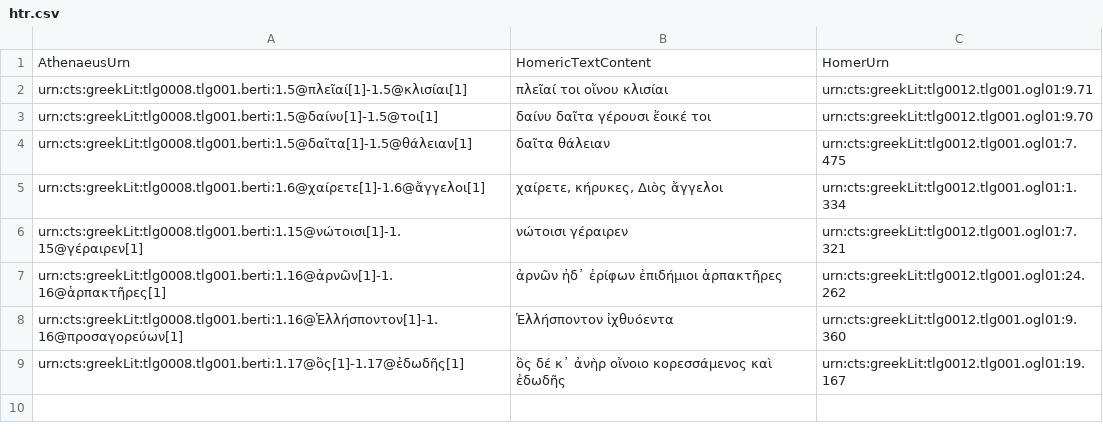
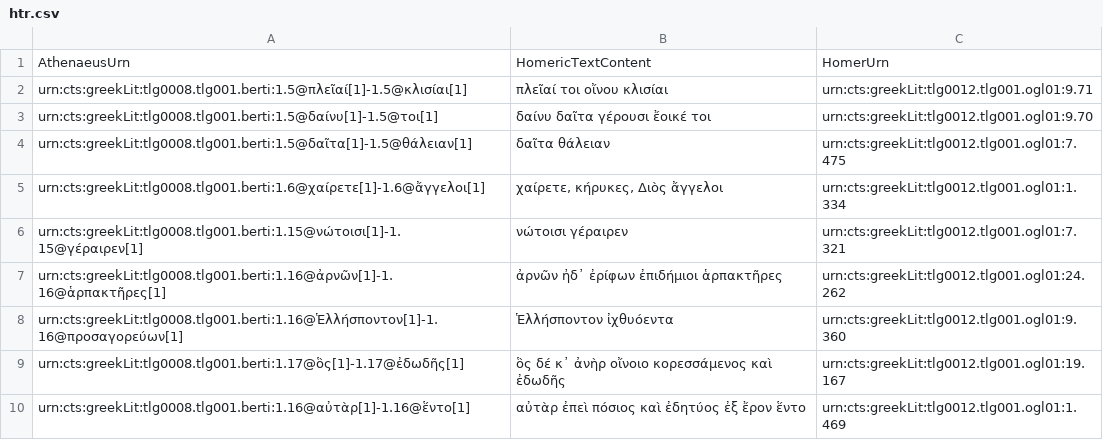
Before and after one commit to medaniel93/DigitalAthenaeus, a CSV file: homer/htr.csv, drawn as a sheet.

Commit message:
Update htr.csv

```diff
--- a/homer/htr.csv
+++ b/homer/htr.csv
@@ -9 +9,2 @@ AthenaeusUrn,HomericTextContent,HomerUrn
 "urn:cts:greekLit:tlg0008.tlg001.berti:1.17@ὃς[1]-1.17@ἐδωδῆς[1]","ὃς δέ κ᾽ ἀνὴρ οἴνοιο κορεσσάμενος καὶ ἐδωδῆς","urn:cts:greekLit:tlg0012.tlg001.ogl01:19.167"
+"urn:cts:greekLit:tlg0008.tlg001.berti:1.16@αὐτὰρ[1]-1.16@ἕντο[1]","αὐτὰρ ἐπεὶ πόσιος καὶ ἐδητύος ἐξ ἔρον ἕντο","urn:cts:greekLit:tlg0012.tlg001.ogl01:1.469"
```
